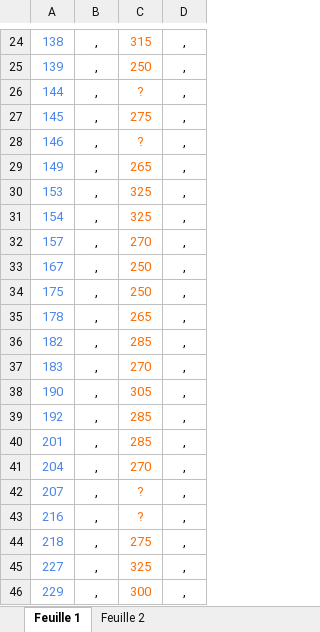
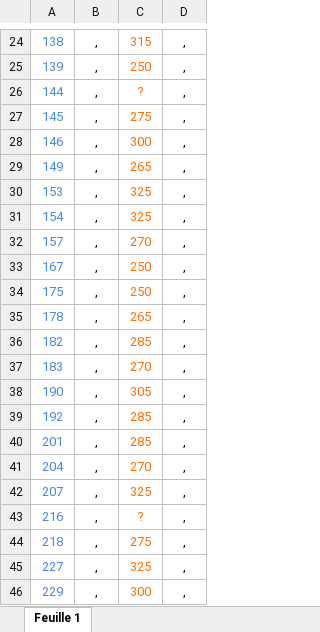
Before and after one commit to zaf57/HTD, an Excel workbook: hauteur site.xlsx, sheet Feuille 1, drawn as a sheet; only a part is shown, gaps mark what is left out; values as stored, in another font and other column widths than the file's, no borders; charts and pictures not drawn; the diff names each change by its address in the sheet, - before the commit and + after, or states it on an @@ line.

Commit message:
Add files via upload

```diff
--- a/hauteur site.xlsx (sheet Feuille 1)
+++ b/hauteur site.xlsx (sheet Feuille 1)
-sheet tab: Feuille 2
-C28: ?
+C28: 300
-C42: ?
+C42: 325
```
Also changed, not shown: charts or pictures.
